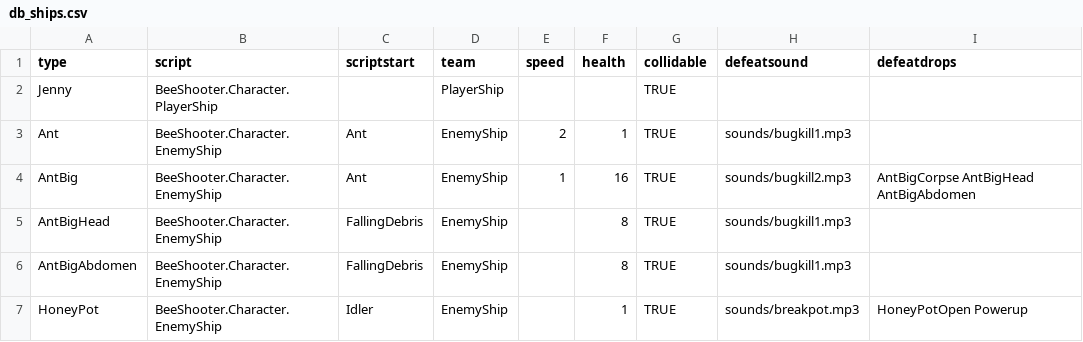
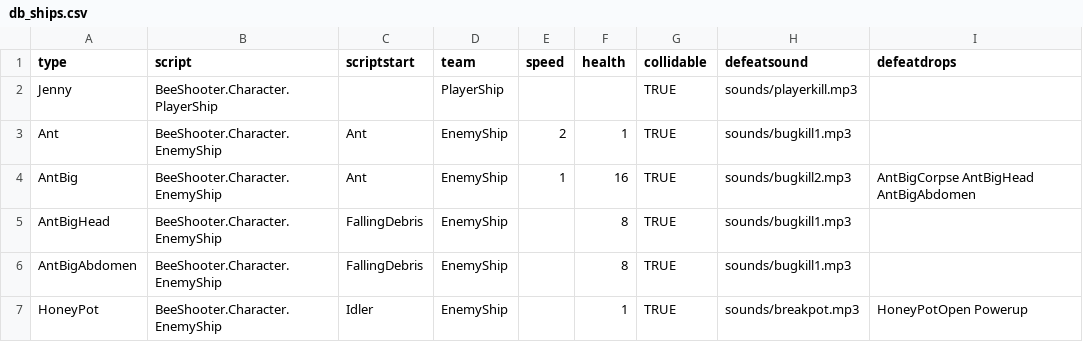
Before and after one commit to IoriBranford/beeshooter, a CSV file: data/db_ships.csv, drawn as a sheet.

Commit message:
Player death sound.

```diff
--- a/data/db_ships.csv
+++ b/data/db_ships.csv
@@ -1,3 +1,3 @@
 type,script,scriptstart,team,speed,health,collidable,defeatsound,defeatdrops
-Jenny,BeeShooter.Character.PlayerShip,,PlayerShip,,,TRUE,,
+Jenny,BeeShooter.Character.PlayerShip,,PlayerShip,,,TRUE,sounds/playerkill.mp3,
 Ant,BeeShooter.Character.EnemyShip,Ant,EnemyShip,2,1,TRUE,sounds/bugkill1.mp3,
```
Also changed, not shown: 3 other files.
